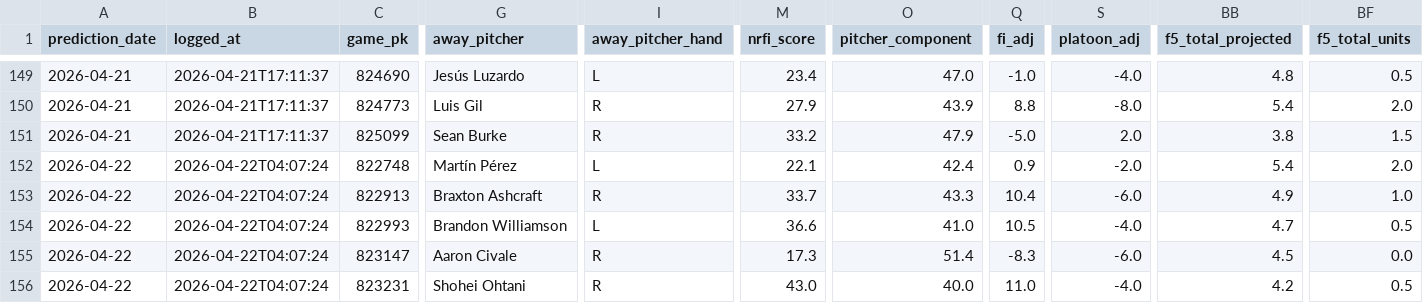
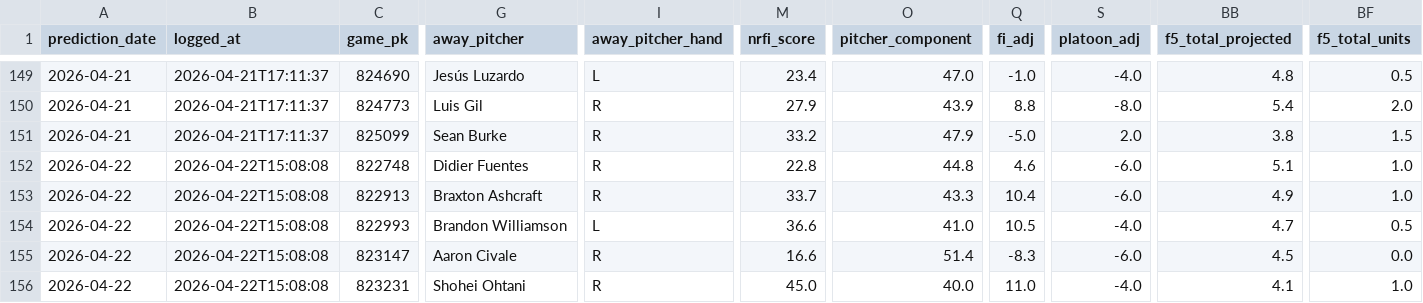
Before and after one commit to EvanOssege/NRFI, a CSV file: output/predictions.csv, drawn as a sheet; only a part is shown, gaps mark what is left out; the diff covers the shown part only; the diff names each change by its address in the sheet, - before the commit and + after, or states it on an @@ line.

```diff
--- a/output/predictions.csv
+++ b/output/predictions.csv
-B152:B156 (logged_at): 2026-04-22T04:07:24
+B152:B156 (logged_at): 2026-04-22T15:08:08
-G152 (away_pitcher): Martín Pérez
+G152 (away_pitcher): Didier Fuentes
-I152 (away_pitcher_hand): L
+I152 (away_pitcher_hand): R
-M152 (nrfi_score): 22.1
+M152 (nrfi_score): 22.8
-O152 (pitcher_component): 42.4
+O152 (pitcher_component): 44.8
-Q152 (fi_adj): 0.9
+Q152 (fi_adj): 4.6
-S152 (platoon_adj): -2.0
+S152 (platoon_adj): -6.0
-BB152 (f5_total_projected): 5.4
+BB152 (f5_total_projected): 5.1
-BF152 (f5_total_units): 2.0
+BF152 (f5_total_units): 1.0
-M155 (nrfi_score): 17.3
+M155 (nrfi_score): 16.6
-M156 (nrfi_score): 43.0
+M156 (nrfi_score): 45.0
-BB156 (f5_total_projected): 4.2
+BB156 (f5_total_projected): 4.1
-BF156 (f5_total_units): 0.5
+BF156 (f5_total_units): 1.0
```
Also changed, not shown: 95 edited cells elsewhere in this file, output/outcomes.csv, 3 other files.
